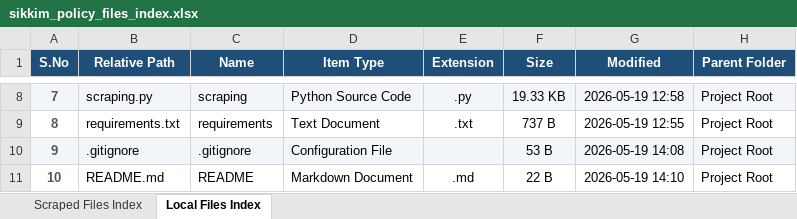
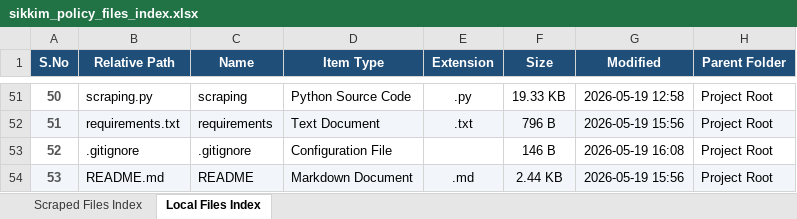
Before and after one commit to akshithsrinivas23bce5078/web-scraping-project, an Excel workbook: scraped_results/sikkim_policy_files_index.xlsx, sheet Local Files Index, drawn as a sheet; only a part is shown, gaps mark what is left out; values as stored, in another font and other column widths than the file's, no borders; addresses are those after the commit; the diff covers the shown part only; the diff names each change by its address in the sheet, - before the commit and + after, or states it on an @@ line.

```diff
--- a/scraped_results/sikkim_policy_files_index.xlsx (sheet Local Files Index)
+++ b/scraped_results/sikkim_policy_files_index.xlsx (sheet Local Files Index)
@@ column A (S.No) renumbered from row 2 down @@
-A51:H51 fill: #F2F6FA
+A51:H51 fill: none
-A52:H52 fill: none
+A52:H52 fill: #F2F6FA
-F52 (Size): 737 B
+F52 (Size): 796 B
-G52 (Modified): 2026-05-19 12:55
+G52 (Modified): 2026-05-19 15:56
-A53:H53 fill: #F2F6FA
+A53:H53 fill: none
-F53 (Size): 53 B
+F53 (Size): 146 B
-G53 (Modified): 2026-05-19 14:08
+G53 (Modified): 2026-05-19 16:08
-A54:H54 fill: none
+A54:H54 fill: #F2F6FA
-F54 (Size): 22 B
+F54 (Size): 2.44 KB
-G54 (Modified): 2026-05-19 14:10
+G54 (Modified): 2026-05-19 15:56
```
Also changed, not shown: 43 added rows, 1 moved row, 5 edited cells and cell formats elsewhere in this sheet, 45 other files.
